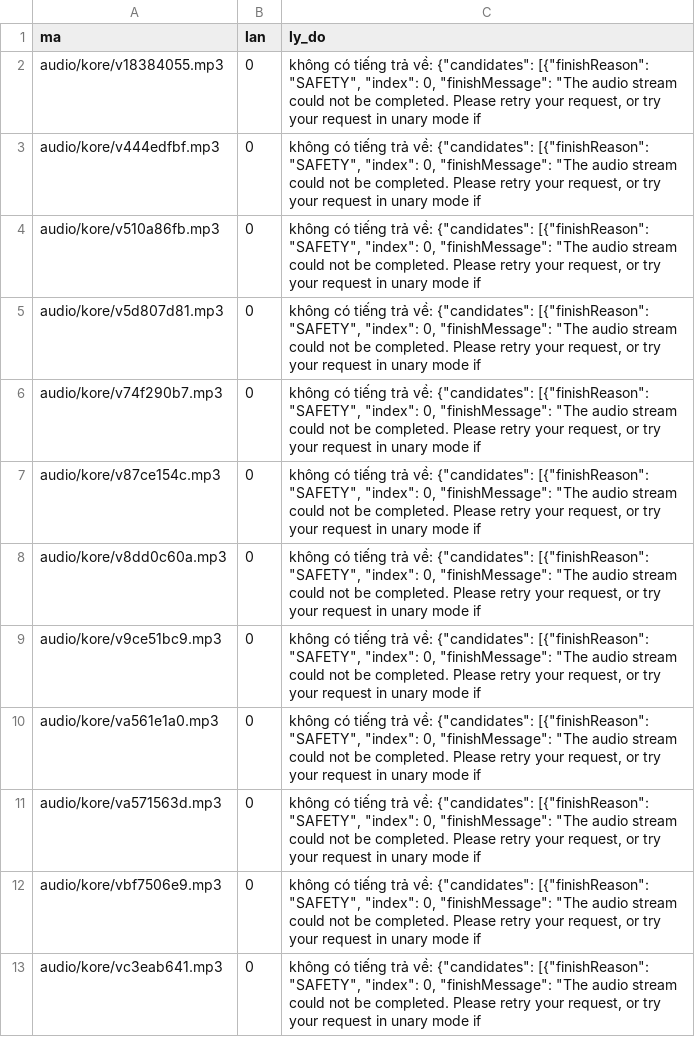
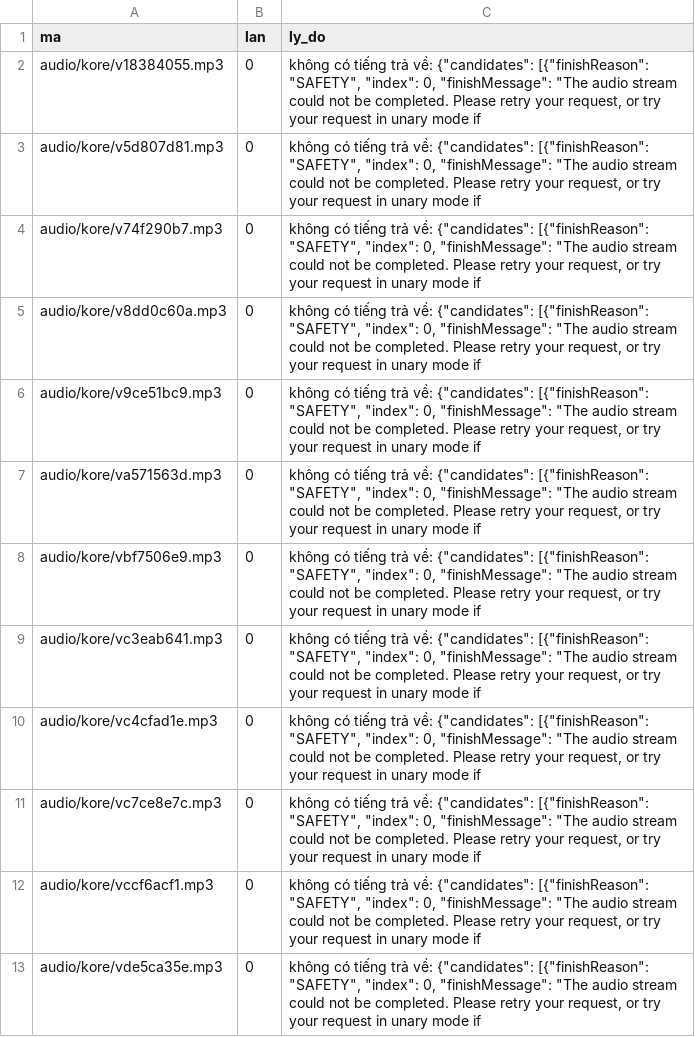
Before and after one commit to CVCEC/khampha-vietnam, a TSV file: giong-ai/loi.tsv, drawn as a sheet; only a part is shown; the shorter side is filled out with more unchanged rows.

```diff
--- a/giong-ai/loi.tsv
+++ b/giong-ai/loi.tsv
@@ -2,10 +2,6 @@ ma	lan	ly_do
 audio/kore/v18384055.mp3	0	không có tiếng trả về: {"candidates": [{"finishReason": "SAFETY", "index": 0, "finishMessage": "The audio stream could not be completed. Please retry your request, or try your request in unary mode if
-audio/kore/v444edfbf.mp3	0	không có tiếng trả về: {"candidates": [{"finishReason": "SAFETY", "index": 0, "finishMessage": "The audio stream could not be completed. Please retry your request, or try your request in unary mode if
-audio/kore/v510a86fb.mp3	0	không có tiếng trả về: {"candidates": [{"finishReason": "SAFETY", "index": 0, "finishMessage": "The audio stream could not be completed. Please retry your request, or try your request in unary mode if
 audio/kore/v5d807d81.mp3	0	không có tiếng trả về: {"candidates": [{"finishReason": "SAFETY", "index": 0, "finishMessage": "The audio stream could not be completed. Please retry your request, or try your request in unary mode if
 audio/kore/v74f290b7.mp3	0	không có tiếng trả về: {"candidates": [{"finishReason": "SAFETY", "index": 0, "finishMessage": "The audio stream could not be completed. Please retry your request, or try your request in unary mode if
-audio/kore/v87ce154c.mp3	0	không có tiếng trả về: {"candidates": [{"finishReason": "SAFETY", "index": 0, "finishMessage": "The audio stream could not be completed. Please retry your request, or try your request in unary mode if
 audio/kore/v8dd0c60a.mp3	0	không có tiếng trả về: {"candidates": [{"finishReason": "SAFETY", "index": 0, "finishMessage": "The audio stream could not be completed. Please retry your request, or try your request in unary mode if
 audio/kore/v9ce51bc9.mp3	0	không có tiếng trả về: {"candidates": [{"finishReason": "SAFETY", "index": 0, "finishMessage": "The audio stream could not be completed. Please retry your request, or try your request in unary mode if
-audio/kore/va561e1a0.mp3	0	không có tiếng trả về: {"candidates": [{"finishReason": "SAFETY", "index": 0, "finishMessage": "The audio stream could not be completed. Please retry your request, or try your request in unary mode if
 audio/kore/va571563d.mp3	0	không có tiếng trả về: {"candidates": [{"finishReason": "SAFETY", "index": 0, "finishMessage": "The audio stream could not be completed. Please retry your request, or try your request in unary mode if
```
Also changed, not shown: giong-ai/kiem-tra.tsv, 5 other files.
